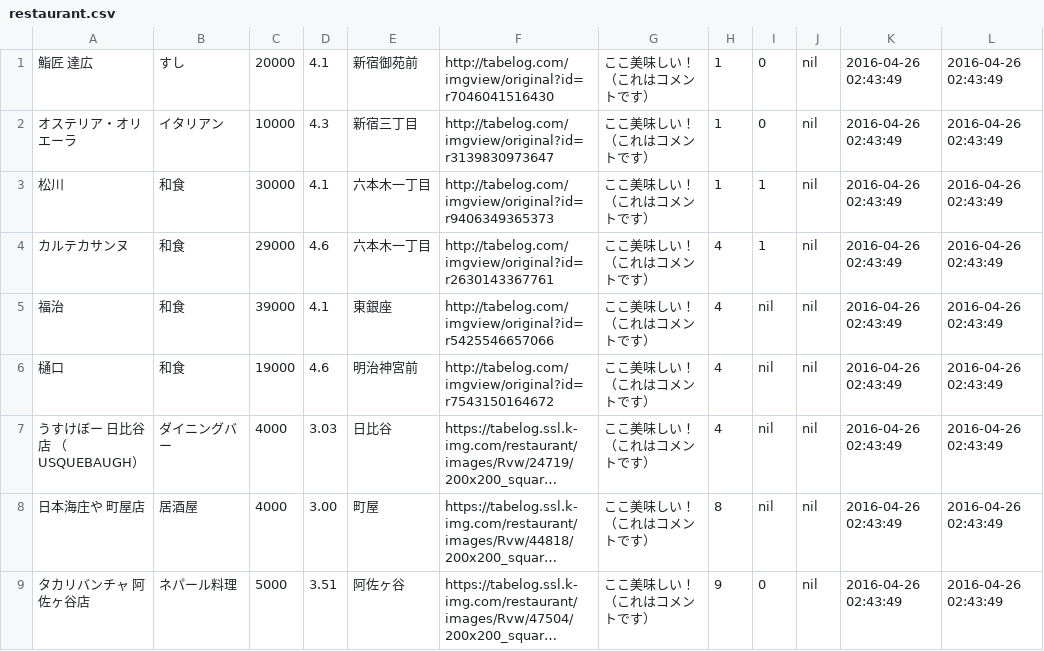
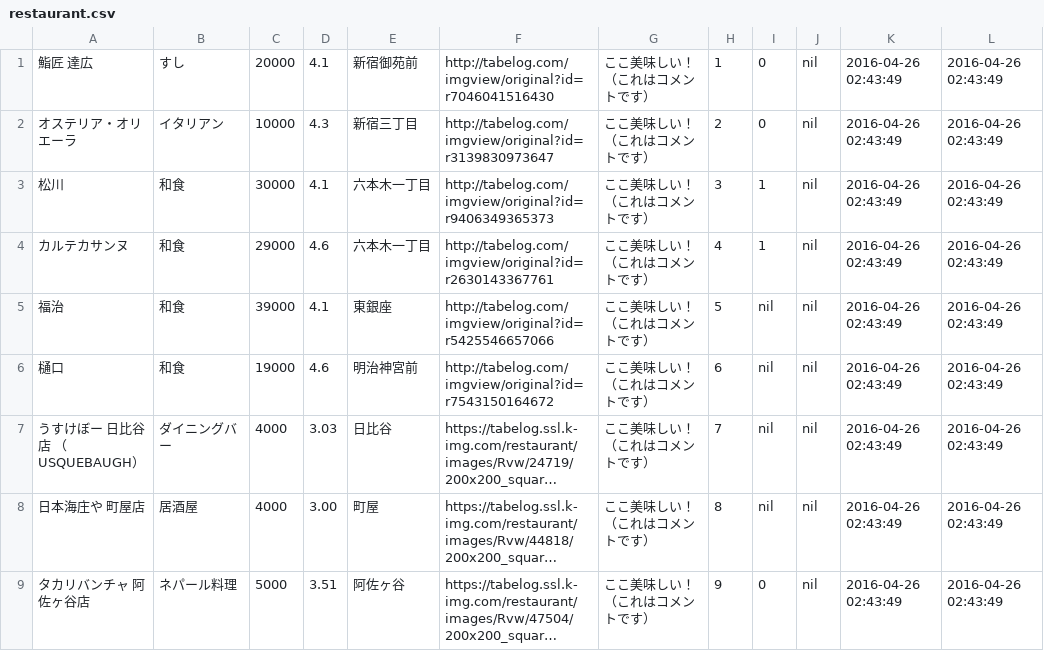
Before and after one commit to flatba/flint, a CSV file: db/csv/restaurant.csv, drawn as a sheet; long unchanged cells end in …; the diff names each change by its address in the sheet, - before the commit and + after, or states it on an @@ line.

```diff
--- a/db/csv/restaurant.csv
+++ b/db/csv/restaurant.csv
-H2: 1
+H2: 2
-H3: 1
+H3: 3
-H5: 4
+H5: 5
-H6: 4
+H6: 6
-H7: 4
+H7: 7
```
Also changed, not shown: db/csv/user.csv, db/csv/user_like.csv, 6 other files.
